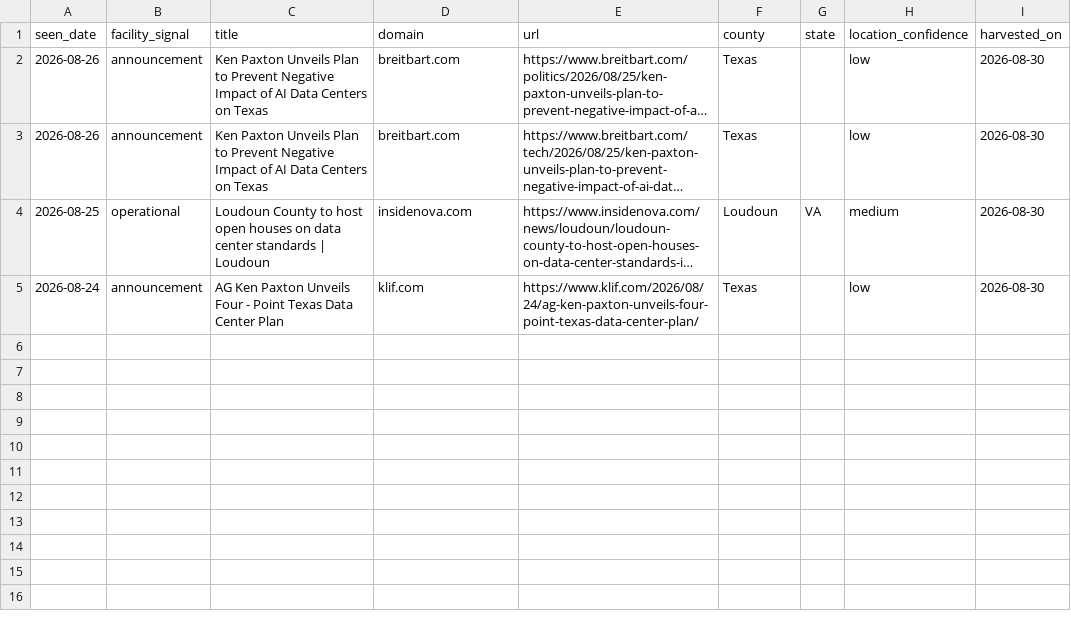
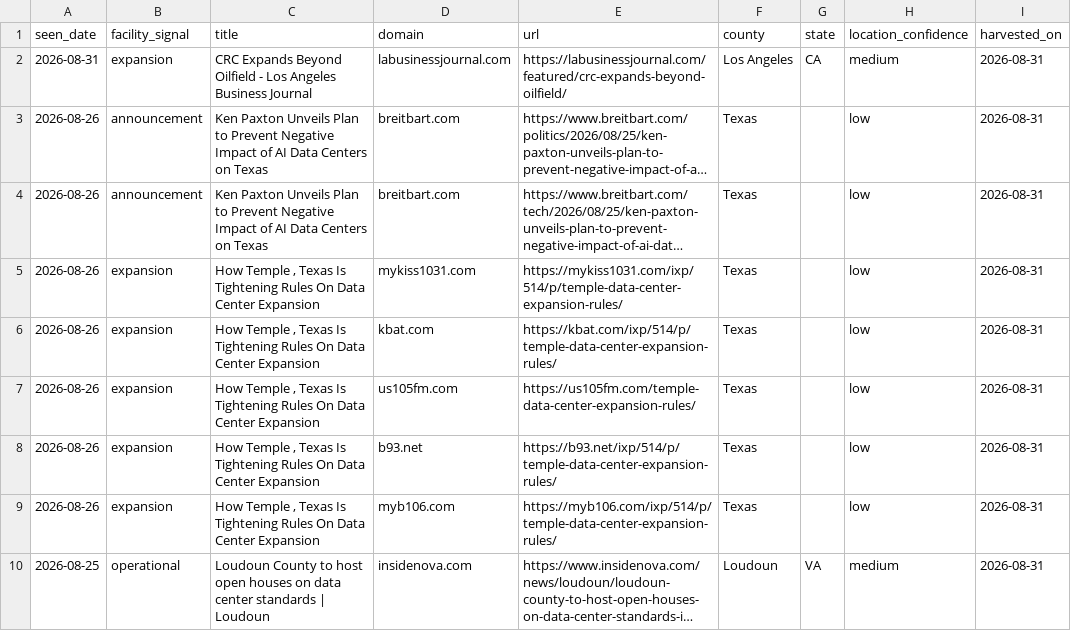
Before and after one commit to pricephillips/data-center-map, a CSV file: data/facility_candidates.csv, drawn as a sheet; long unchanged cells end in …; removed rows and columns are numbered as before the commit, all else as after; the diff names each change by its address in the sheet, - before the commit and + after, or states it on an @@ line.

```diff
--- a/data/facility_candidates.csv
+++ b/data/facility_candidates.csv
+row 2: 2026-08-31 | expansion | CRC Expands Beyond Oilfield - Los Angeles Business Journal | labusinessjournal.com | https://labusinessjournal.com/featured/crc-expands-beyond-oilfield/ | Los Angeles | CA | medium | 2026-08-31
-I3:I4 (harvested_on): 2026-08-30
+I3:I4 (harvested_on): 2026-08-31
+row 5: 2026-08-26 | expansion | How Temple , Texas Is Tightening Rules On Data Center Expansion | mykiss1031.com | https://mykiss1031.com/ixp/514/p/temple-data-center-expansion-rules/ | Texas |  | low | 2026-08-31
+row 6: 2026-08-26 | expansion | How Temple , Texas Is Tightening Rules On Data Center Expansion | kbat.com | https://kbat.com/ixp/514/p/temple-data-center-expansion-rules/ | Texas |  | low | 2026-08-31
+row 7: 2026-08-26 | expansion | How Temple , Texas Is Tightening Rules On Data Center Expansion | us105fm.com | https://us105fm.com/temple-data-center-expansion-rules/ | Texas |  | low | 2026-08-31
+row 8: 2026-08-26 | expansion | How Temple , Texas Is Tightening Rules On Data Center Expansion | b93.net | https://b93.net/ixp/514/p/temple-data-center-expansion-rules/ | Texas |  | low | 2026-08-31
+row 9: 2026-08-26 | expansion | How Temple , Texas Is Tightening Rules On Data Center Expansion | myb106.com | https://myb106.com/ixp/514/p/temple-data-center-expansion-rules/ | Texas |  | low | 2026-08-31
-I10 (harvested_on): 2026-08-30
+I10 (harvested_on): 2026-08-31
-row 5: 2026-08-24 | announcement | AG Ken Paxton Unveils Four - Point Texas Data Center Plan | klif.com | https://www.klif.com/2026/08/24/ag-ken-paxton-unveils-four-point-texas-data-center-plan/ | Texas |  | low | 2026-08-30
```
Also changed, not shown: data/signal_harvest_log.csv, 3 other files.
